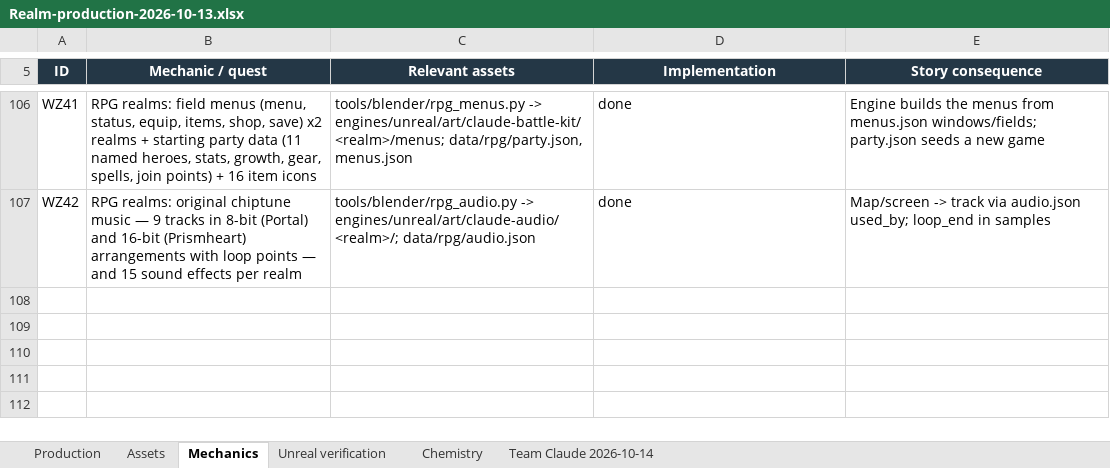
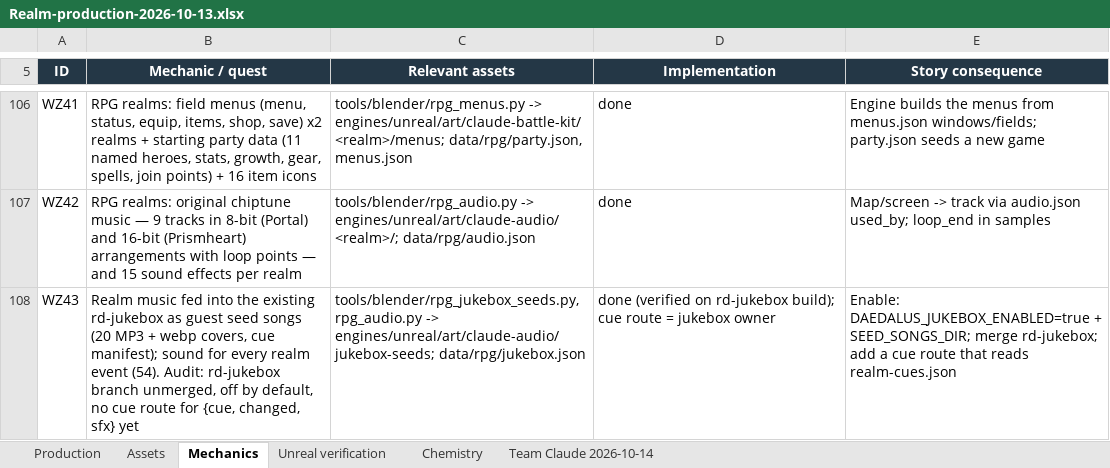
Before and after one commit to RicheyWorks/Daedalus2, an Excel workbook: docs/production/Realm-production-2026-10-13.xlsx, sheet Mechanics, drawn as a sheet; only a part is shown, gaps mark what is left out; values as stored, in another font and other column widths than the file's, no borders; the diff names each change by its address in the sheet, - before the commit and + after, or states it on an @@ line.

```diff
--- a/docs/production/Realm-production-2026-10-13.xlsx (sheet Mechanics)
+++ b/docs/production/Realm-production-2026-10-13.xlsx (sheet Mechanics)
+row 108: WZ43 | Realm music fed into the existing rd-jukebox as guest seed songs (20 MP3 + webp covers, cue manifest); sound for every realm event (54). Audit: rd-jukebox branch unmerged, off by default, no cue route for {cue, changed, sfx} yet | tools/blender/rpg_jukebox_seeds.py, rpg_audio.py -> engines/unreal/art/claude-audio/jukebox-seeds; data/rpg/jukebox.json | done (verified on rd-jukebox build); cue route = jukebox owner | Enable: DAEDALUS_JUKEBOX_ENABLED=true + SEED_SONGS_DIR; merge rd-jukebox; add a cue route that reads realm-cues.json
```
Also changed, not shown: 1 other file.
